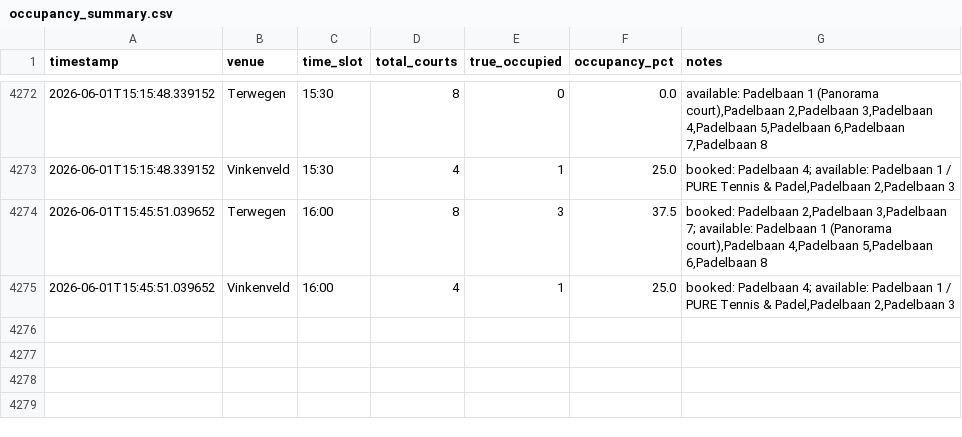
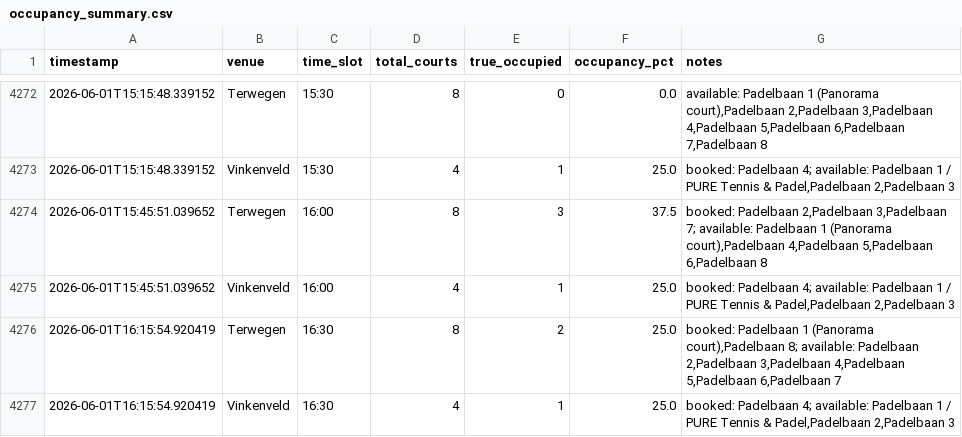
Before and after one commit to maxvparidon12345/padelbaan-tracker, a CSV file: bezettingsgraad tracker/occupancy_summary.csv, drawn as a sheet; only a part is shown, gaps mark what is left out.

```diff
--- a/bezettingsgraad tracker/occupancy_summary.csv
+++ b/bezettingsgraad tracker/occupancy_summary.csv
@@ -4275 +4275,3 @@ timestamp,venue,time_slot,total_courts,true_occupied,occupancy_pct,notes
 2026-06-01T15:45:51.039652,Vinkenveld,16:00,4,1,25.0,"booked: Padelbaan 4; available: Padelbaan 1 / PURE Tennis & Padel,Padelbaan 2,Padelbaan 3"
+2026-06-01T16:15:54.920419,Terwegen,16:30,8,2,25.0,"booked: Padelbaan 1 (Panorama court),Padelbaan 8; available: Padelbaan 2,Padelbaan 3,Padelbaan 4,Padelbaan 5,Padelbaan 6,Padelbaan 7"
+2026-06-01T16:15:54.920419,Vinkenveld,16:30,4,1,25.0,"booked: Padelbaan 4; available: Padelbaan 1 / PURE Tennis & Padel,Padelbaan 2,Padelbaan 3"
```
Also changed, not shown: 2 other files.
